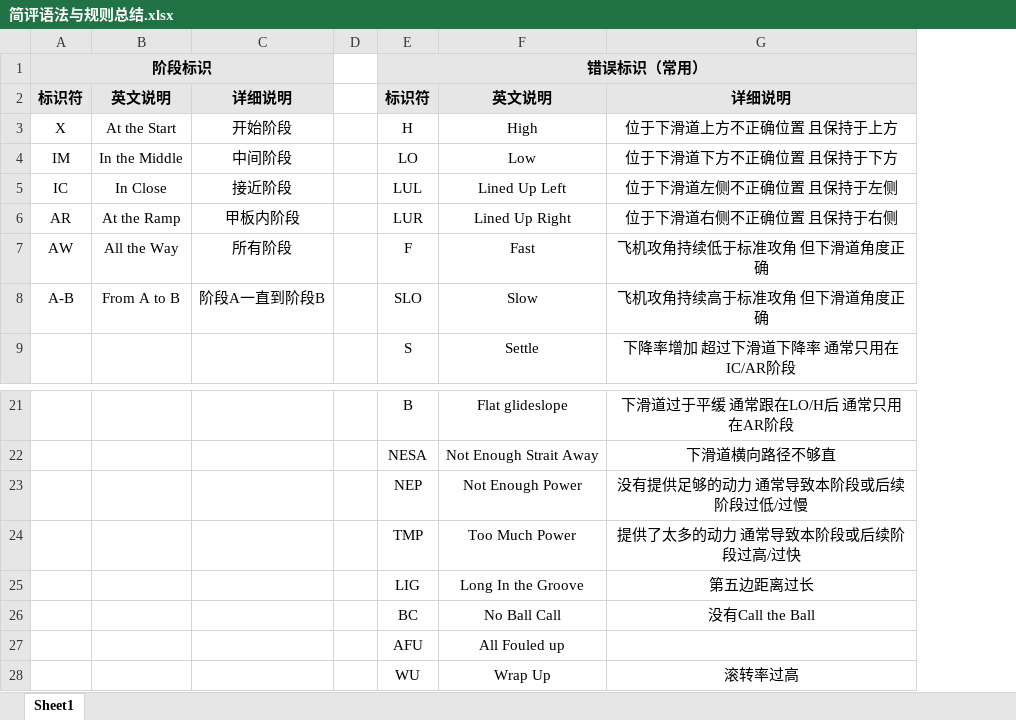
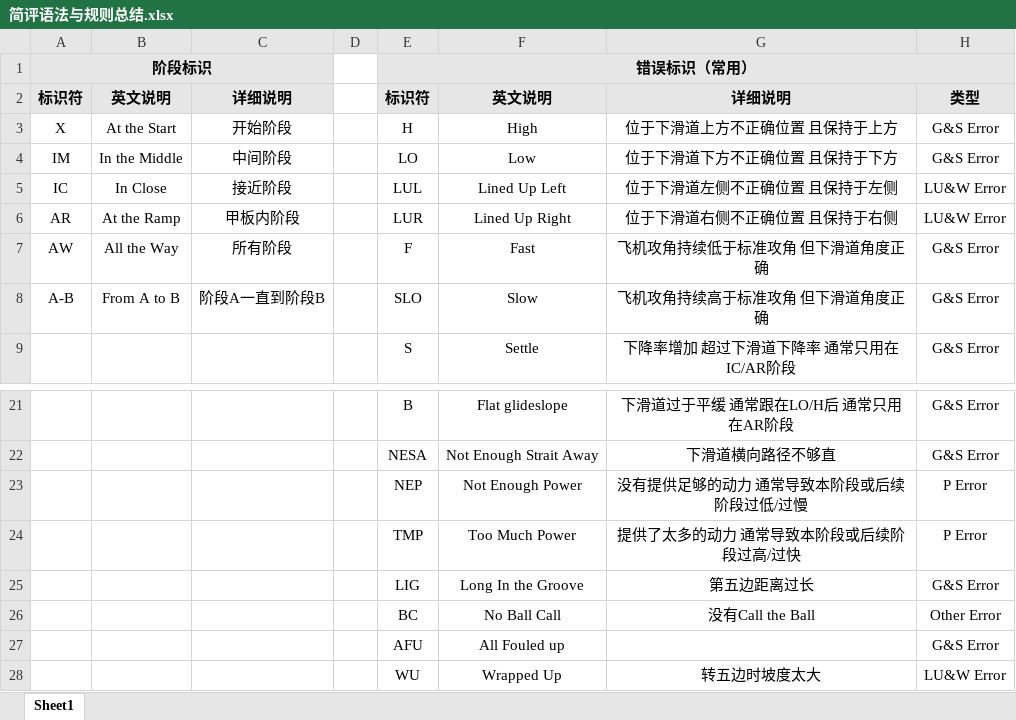
Before and after one commit to Dennic/DCS-SmartLSO, an Excel workbook: docs/简评语法与规则总结.xlsx, sheet Sheet1, drawn as a sheet; only a part is shown, gaps mark what is left out; values as stored, in another font and other column widths than the file's, no borders; removed rows and columns are numbered as before the commit, all else as after; the diff names each change by its address in the sheet, - before the commit and + after, or states it on an @@ line.

```diff
--- a/docs/简评语法与规则总结.xlsx (sheet Sheet1)
+++ b/docs/简评语法与规则总结.xlsx (sheet Sheet1)
+column H, rows 2-9: 类型 | G&S Error | G&S Error | LU&W Error | LU&W Error | G&S Error | G&S Error | G&S Error; rows 21-27: G&S Error | G&S Error | P Error | P Error | G&S Error | Other Error | G&S Error
-row 28:  |  |  |  | WU | Wrap Up | 滚转率过高
+row 28:  |  |  |  | WU | Wrapped Up | 转五边时坡度太大 | LU&W Error
```
Also changed, not shown: 1 other file.
